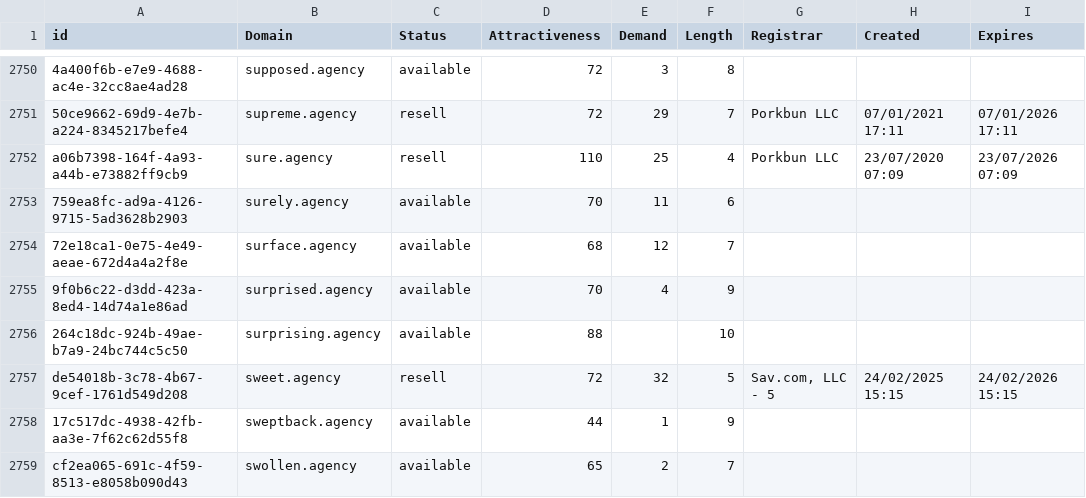
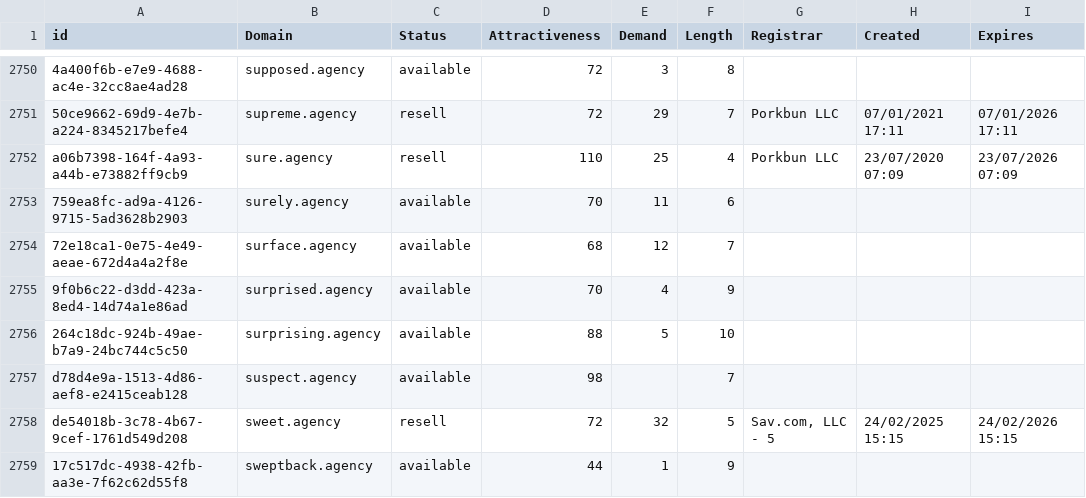
Before and after one commit to UniqueDomains/agency-oneword-domains, a CSV file: agency.csv, drawn as a sheet; only a part is shown, gaps mark what is left out; the shorter side is filled out with more unchanged rows.

Commit message:
Domains update

```diff
--- a/agency.csv
+++ b/agency.csv
@@ -2755,3 +2755,4 @@ a06b7398-164f-4a93-a44b-e73882ff9cb9,sure.agency,resell,110,25,4,Porkbun LLC,23/
 9f0b6c22-d3dd-423a-8ed4-14d74a1e86ad,surprised.agency,available,70,4,9,,,
-264c18dc-924b-49ae-b7a9-24bc744c5c50,surprising.agency,available,88,,10,,,
+264c18dc-924b-49ae-b7a9-24bc744c5c50,surprising.agency,available,88,5,10,,,
+d78d4e9a-1513-4d86-aef8-e2415ceab128,suspect.agency,available,98,,7,,,
 de54018b-3c78-4b67-9cef-1761d549d208,sweet.agency,resell,72,32,5,"Sav.com, LLC - 5",24/02/2025 15:15,24/02/2026 15:15
```
Also changed, not shown: 2 other files.
